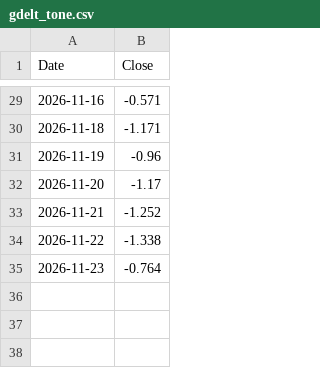
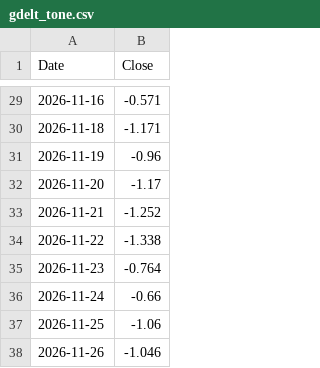
Before and after one commit to hong4137/market-watcher, a CSV file: docs/data/ext45/gdelt_tone.csv, drawn as a sheet; only a part is shown, gaps mark what is left out; the diff names each change by its address in the sheet, - before the commit and + after, or states it on an @@ line.

```diff
--- a/docs/data/ext45/gdelt_tone.csv
+++ b/docs/data/ext45/gdelt_tone.csv
+row 36: 2026-11-24 | -0.66
+row 37: 2026-11-25 | -1.06
+row 38: 2026-11-26 | -1.046
```
Also changed, not shown: docs/data/epu.csv, docs/data/ext/btc.csv, 5 other files.
